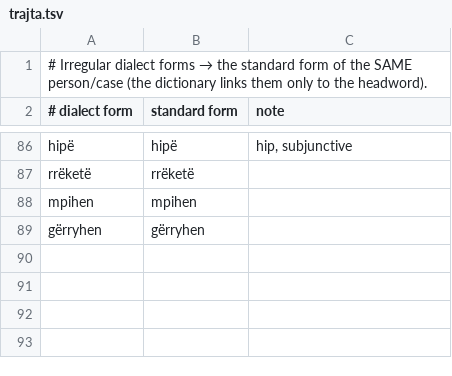
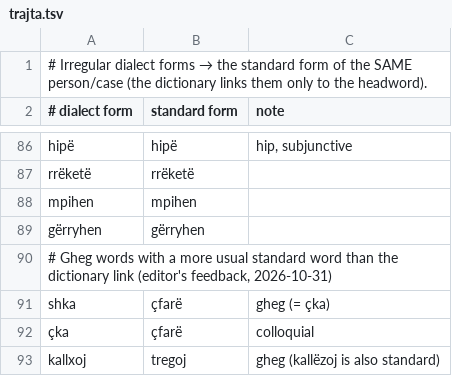
Before and after one commit to EndritRushiti/FjaloriShqip, a TSV file: tools/perkthyes/trajta.tsv, drawn as a sheet; only a part is shown, gaps mark what is left out.

```diff
--- a/tools/perkthyes/trajta.tsv
+++ b/tools/perkthyes/trajta.tsv
@@ -89 +89,5 @@ mpihen	mpihen
 gërryhen	gërryhen
+# Gheg words with a more usual standard word than the dictionary link (editor's feedback, 2026-10-31)
+shka	çfarë	gheg (= çka)
+çka	çfarë	colloquial
+kallxoj	tregoj	gheg (kallëzoj is also standard)
```
Also changed, not shown: 3 other files.
